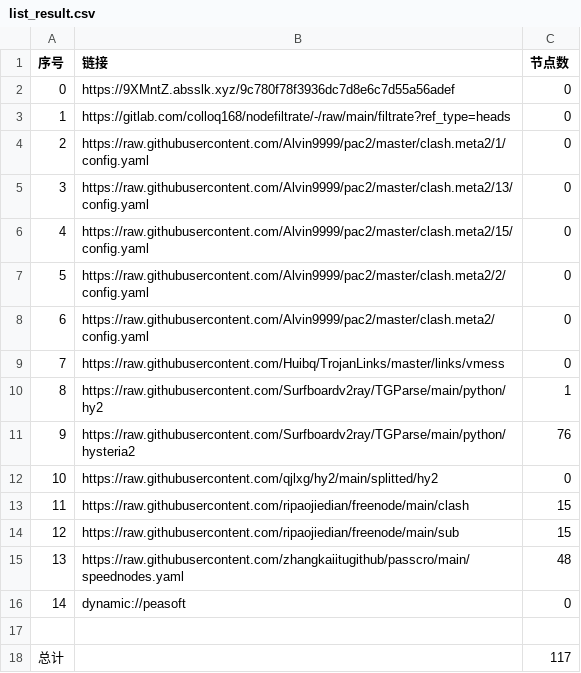
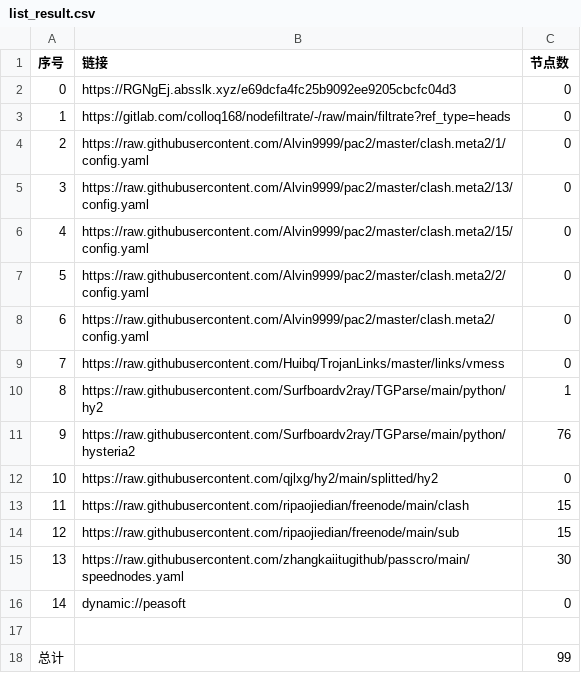
Before and after one commit to hanxiaochan/AutoMergePublicNodes, a CSV file: list_result.csv, drawn as a sheet.

```diff
--- a/list_result.csv
+++ b/list_result.csv
@@ -1,3 +1,3 @@
 序号,链接,节点数
-0,https://9XMntZ.absslk.xyz/9c780f78f3936dc7d8e6c7d55a56adef,0
+0,https://RGNgEj.absslk.xyz/e69dcfa4fc25b9092ee9205cbcfc04d3,0
 1,https://gitlab.com/colloq168/nodefiltrate/-/raw/main/filtrate?ref_type=heads,0
@@ -14,5 +14,5 @@
 12,https://raw.githubusercontent.com/ripaojiedian/freenode/main/sub,15
-13,https://raw.githubusercontent.com/zhangkaiitugithub/passcro/main/speednodes.yaml,48
+13,https://raw.githubusercontent.com/zhangkaiitugithub/passcro/main/speednodes.yaml,30
 14,dynamic://peasoft,0
 
-总计,,117
+总计,,99
```
Also changed, not shown: 20 other files.
